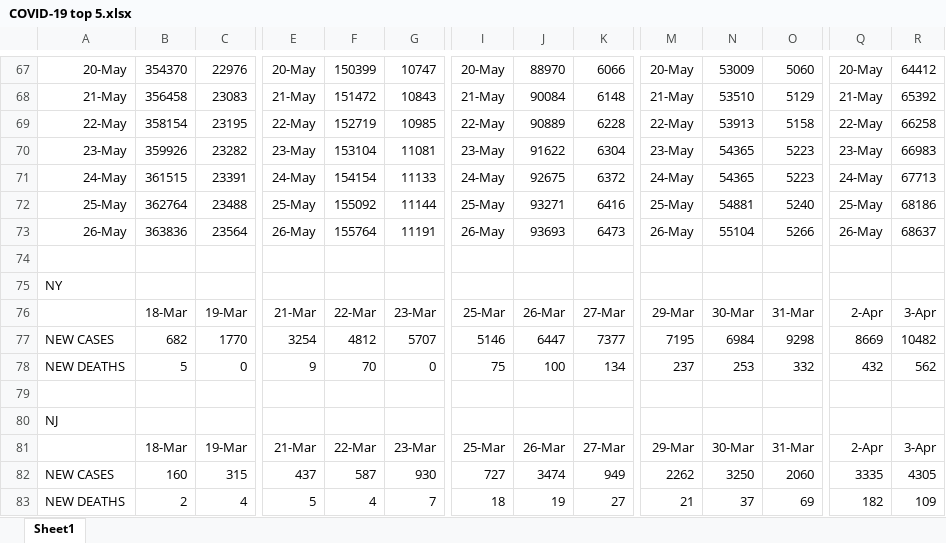
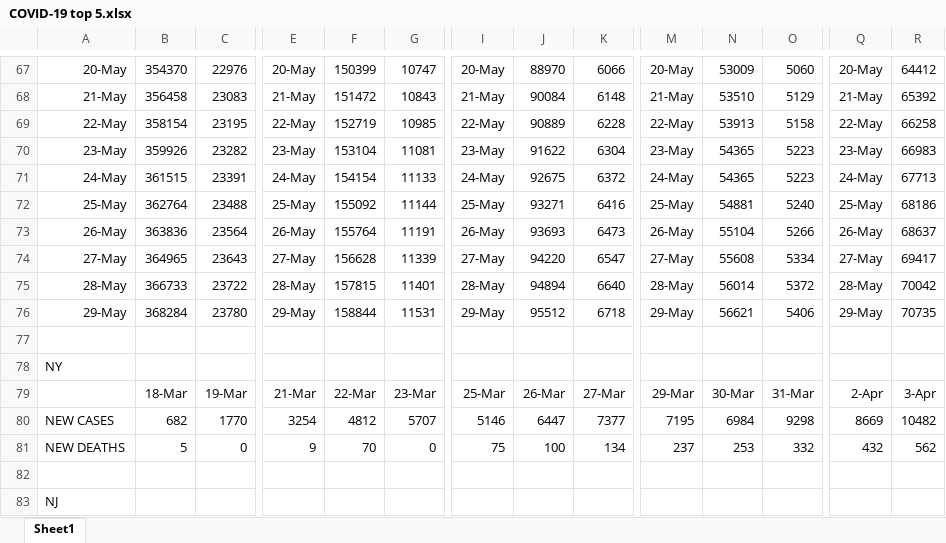
Before and after one commit to coronavirus-2020-data/coronavirus-data, an Excel workbook: other/COVID-19 top 5.xlsx, sheet Sheet1, drawn as a sheet; only a part is shown, gaps mark what is left out; the shorter side is filled out with more unchanged rows; values as stored, in another font and other column widths than the file's, no borders; charts and pictures not drawn; rows hold the shown columns only; the diff names each change by its address in the sheet, - before the commit and + after, or states it on an @@ line.

```diff
--- a/other/COVID-19 top 5.xlsx (sheet Sheet1)
+++ b/other/COVID-19 top 5.xlsx (sheet Sheet1)
+row 74: 27-May | 364965 | 23643 | 27-May | 156628 | 11339 | 27-May | 94220 | 6547 | 27-May | 55608 | 5334 | 27-May | 69417
+row 75: 28-May | 366733 | 23722 | 28-May | 157815 | 11401 | 28-May | 94894 | 6640 | 28-May | 56014 | 5372 | 28-May | 70042
+row 76: 29-May | 368284 | 23780 | 29-May | 158844 | 11531 | 29-May | 95512 | 6718 | 29-May | 56621 | 5406 | 29-May | 70735
```
Also changed, not shown: charts or pictures, county.xlsx, other/graphs.xlsx.
